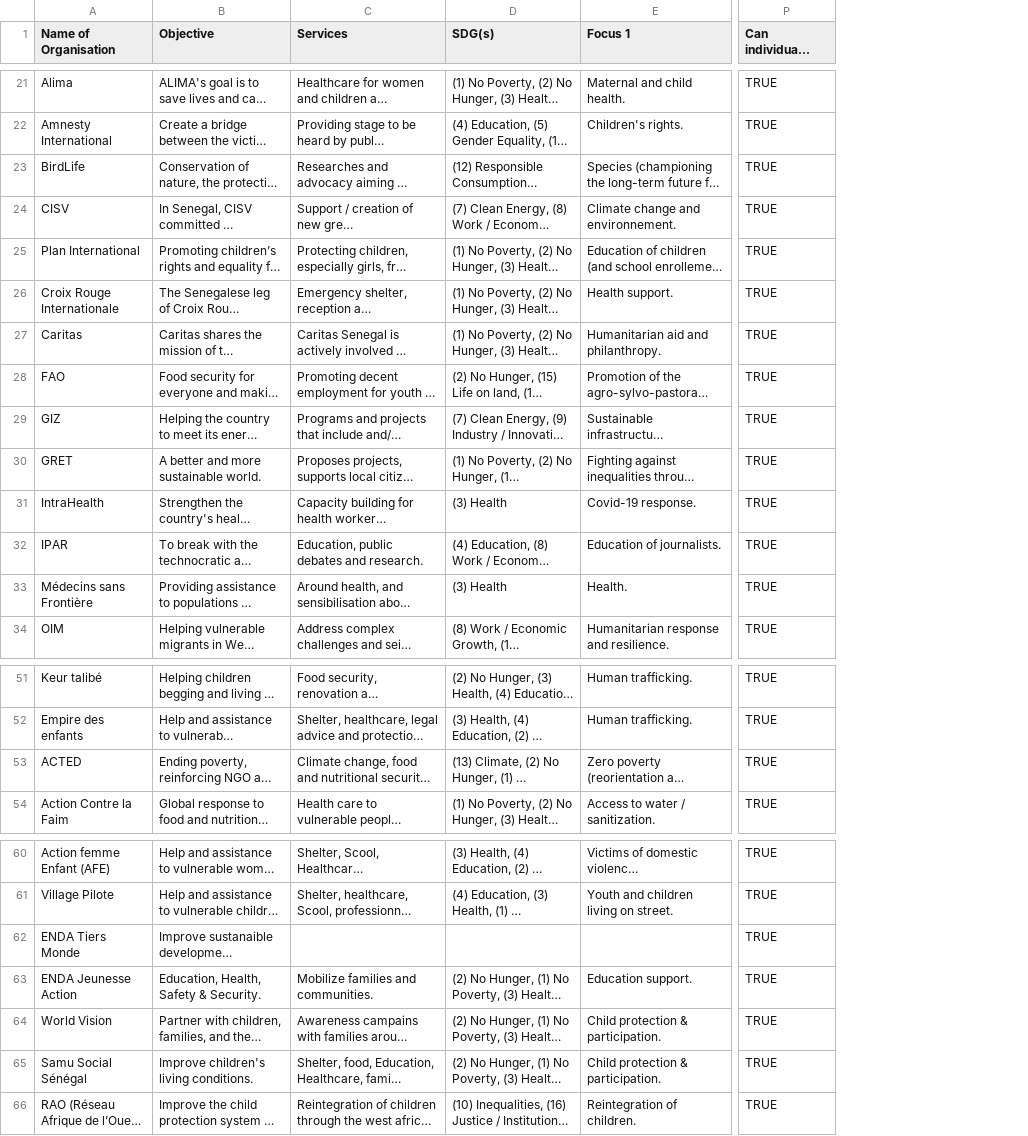
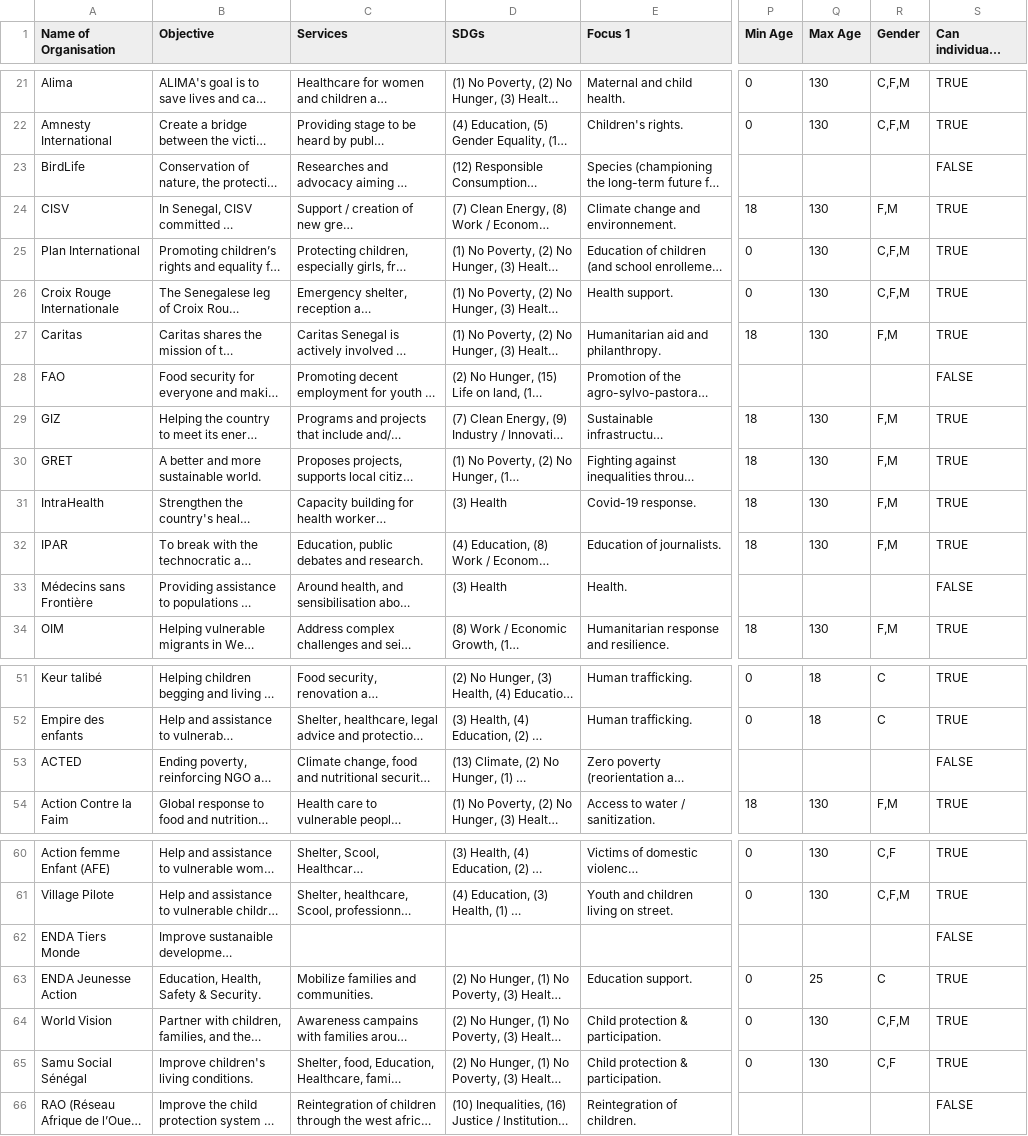
Before and after one commit to WomenPlusPlus/deploy-impact-21-kona-c, a CSV file: Frontend/assets/organisations.csv, drawn as a sheet; only a part is shown, gaps mark what is left out; long unchanged cells end in …; addresses are those after the commit; the diff covers the shown part only; the diff names each change by its address in the sheet, - before the commit and + after, or states it on an @@ line.

```diff
--- a/Frontend/assets/organisations.csv
+++ b/Frontend/assets/organisations.csv
+column P (Min Age), rows 21-34: 0 | 0 |  | 18 | 0 | 0 | 18 |  | 18 | 18 | 18 | 18 |  | 18; rows 51-54: 0 | 0 |  | 18; rows 60-65: 0 | 0 |  | 0 | 0 | 0
+column Q (Max Age), rows 21-34: 130 | 130 |  | 130 | 130 | 130 | 130 |  | 130 | 130 | 130 | 130 |  | 130; rows 51-54: 18 | 18 |  | 130; rows 60-65: 130 | 130 |  | 25 | 130 | 130
+column R (Gender), rows 21-34: C,F,M | C,F,M |  | F,M | C,F,M | C,F,M | F,M |  | F,M | F,M | F,M | F,M |  | F,M; rows 51-54: C | C |  | F,M; rows 60-65: C,F | C,F,M |  | C | C,F,M | C,F
-D1: SDG(s)
+D1: SDGs
-S23 (Can individuals contact them?): TRUE
+S23 (Can individuals contact them?): FALSE
-S28 (Can individuals contact them?): TRUE
+S28 (Can individuals contact them?): FALSE
-S33 (Can individuals contact them?): TRUE
+S33 (Can individuals contact them?): FALSE
-S53 (Can individuals contact them?): TRUE
+S53 (Can individuals contact them?): FALSE
-S62 (Can individuals contact them?): TRUE
+S62 (Can individuals contact them?): FALSE
-S66 (Can individuals contact them?): TRUE
+S66 (Can individuals contact them?): FALSE
```
Also changed, not shown: 7 edited cells elsewhere in this file, 5 other files.
